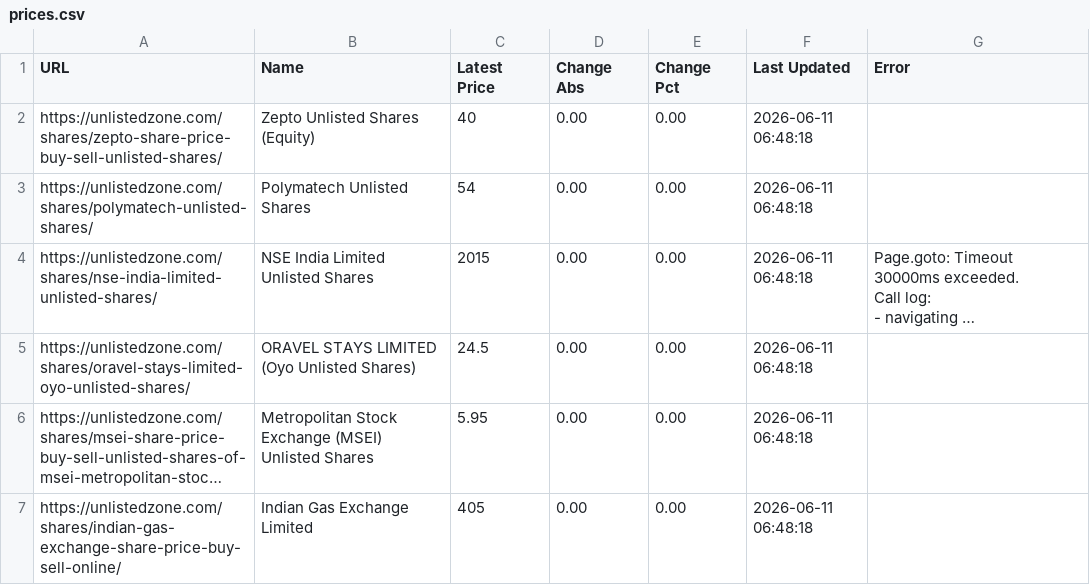
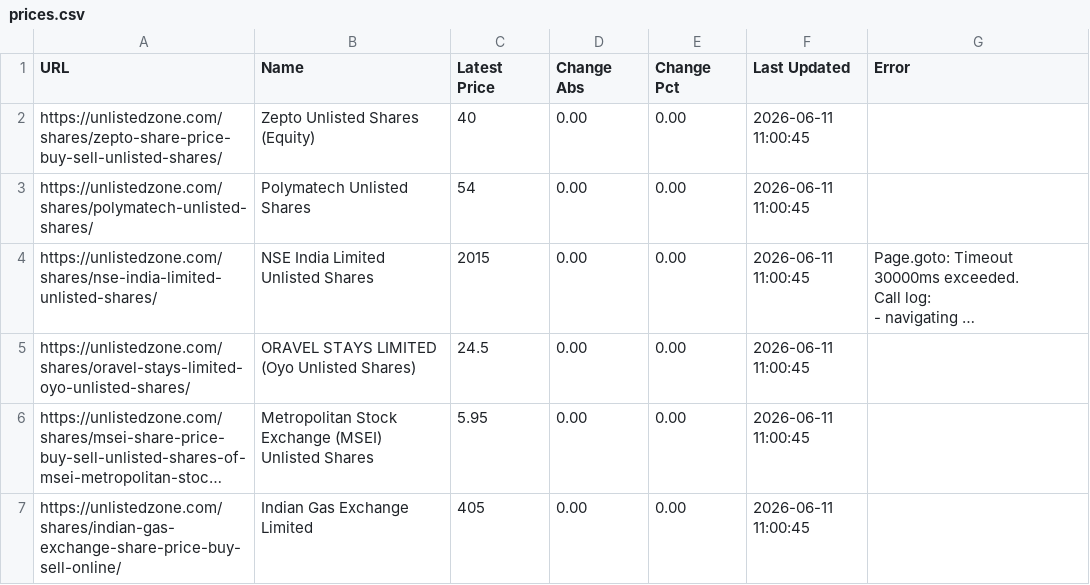
Before and after one commit to Saahi30/priceX, a CSV file: prices.csv, drawn as a sheet; long unchanged cells end in …; the diff names each change by its address in the sheet, - before the commit and + after, or states it on an @@ line.

```diff
--- a/prices.csv
+++ b/prices.csv
-F2:F7 (Last Updated): 2026-06-11 06:48:18
+F2:F7 (Last Updated): 2026-06-11 11:00:45
```
